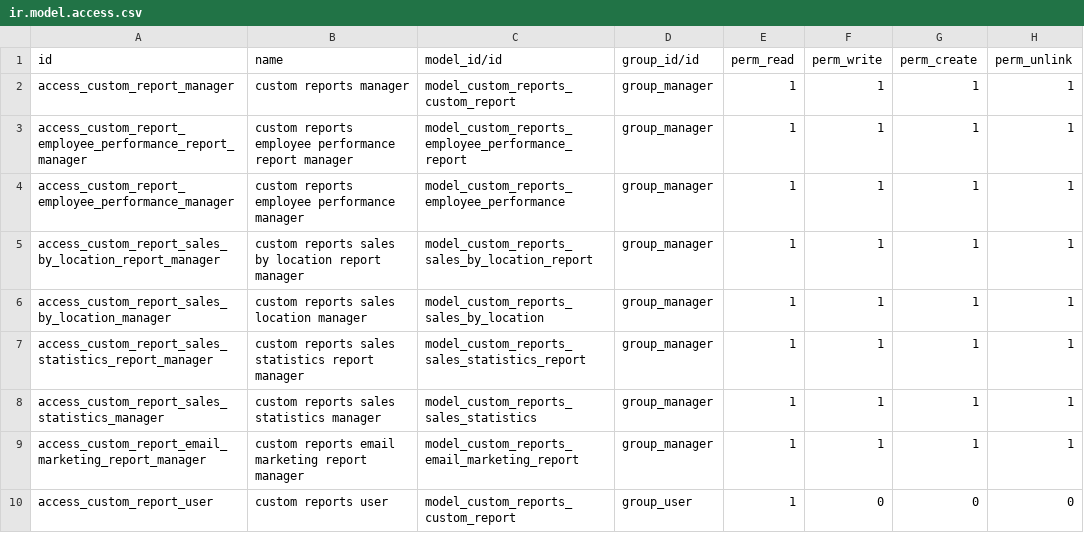
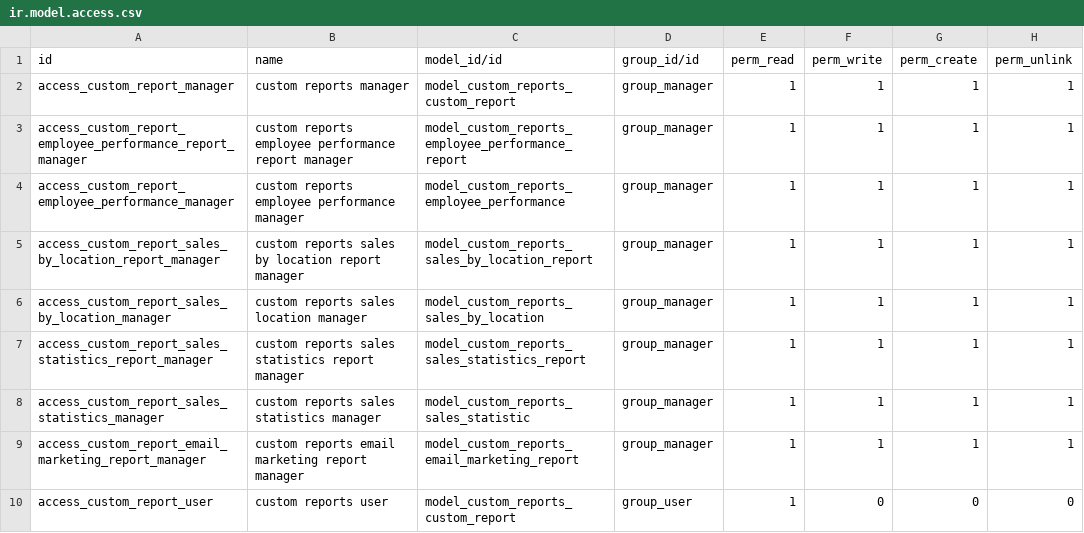
Before and after one commit to whagan/custom_addons, a CSV file: custom_reports/security/ir.model.access.csv, drawn as a sheet.

Commit message:
traffic statistics

```diff
--- a/custom_reports/security/ir.model.access.csv
+++ b/custom_reports/security/ir.model.access.csv
@@ -7,3 +7,3 @@ access_custom_report_sales_by_location_manager,custom reports sales location man
 access_custom_report_sales_statistics_report_manager,custom reports sales statistics report manager,model_custom_reports_sales_statistics_report,group_manager,1,1,1,1
-access_custom_report_sales_statistics_manager,custom reports sales statistics manager,model_custom_reports_sales_statistics,group_manager,1,1,1,1
+access_custom_report_sales_statistics_manager,custom reports sales statistics manager,model_custom_reports_sales_statistic,group_manager,1,1,1,1
 access_custom_report_email_marketing_report_manager,custom reports email marketing report manager,model_custom_reports_email_marketing_report,group_manager,1,1,1,1
```
Also changed, not shown: 4 other files.
